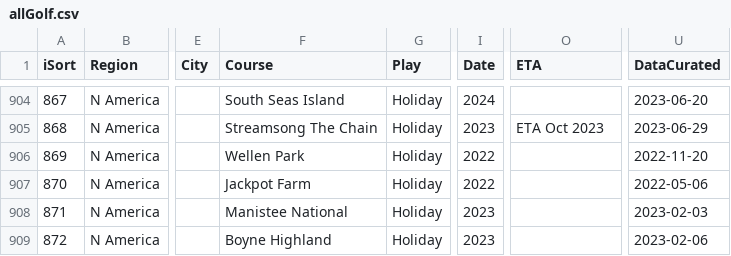
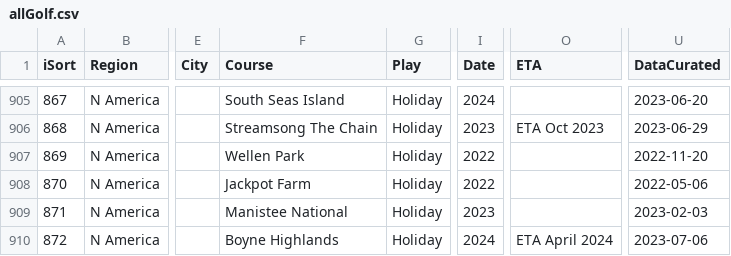
Before and after one commit to stennety/mywebsite, a CSV file: _data/allGolf.csv, drawn as a sheet; only a part is shown, gaps mark what is left out; addresses are those after the commit; the diff covers the shown part only; the diff names each change by its address in the sheet, - before the commit and + after, or states it on an @@ line.

```diff
--- a/_data/allGolf.csv
+++ b/_data/allGolf.csv
-F910 (Course): Boyne Highland
+F910 (Course): Boyne Highlands
-I910 (Date): 2023
+I910 (Date): 2024
-O910 (ETA): (empty)
+O910 (ETA): ETA April 2024
-U910 (DataCurated): 2023-02-06
+U910 (DataCurated): 2023-07-06
```
Also changed, not shown: 2 added rows and 11 edited cells elsewhere in this file.
